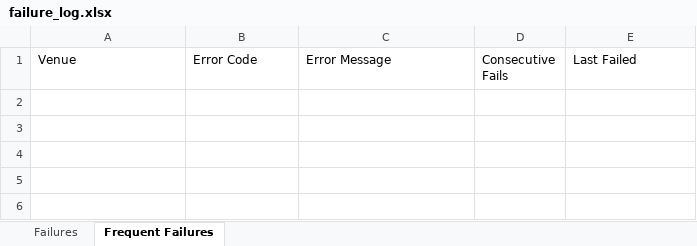
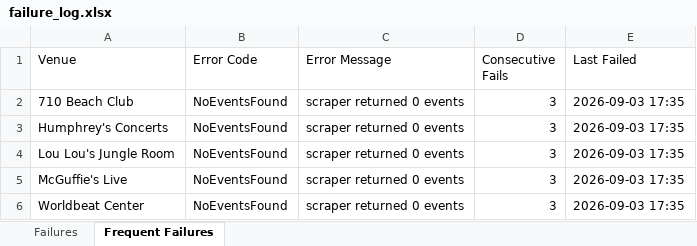
Before and after one commit to 2jZNrEw7l47c/event_calendar, an Excel workbook: scraper/failure_log.xlsx, sheet Frequent Failures, drawn as a sheet; values as stored, in another font and other column widths than the file's, no borders; the diff names each change by its address in the sheet, - before the commit and + after, or states it on an @@ line.

```diff
--- a/scraper/failure_log.xlsx (sheet Frequent Failures)
+++ b/scraper/failure_log.xlsx (sheet Frequent Failures)
+row 2: 710 Beach Club | NoEventsFound | scraper returned 0 events | 3 | 2026-09-03 17:35
+row 3: Humphrey's Concerts | NoEventsFound | scraper returned 0 events | 3 | 2026-09-03 17:35
+row 4: Lou Lou's Jungle Room | NoEventsFound | scraper returned 0 events | 3 | 2026-09-03 17:35
+row 5: McGuffie's Live | NoEventsFound | scraper returned 0 events | 3 | 2026-09-03 17:35
+row 6: Worldbeat Center | NoEventsFound | scraper returned 0 events | 3 | 2026-09-03 17:35
```
Also changed, not shown: sheet Failures, 2 other files.
